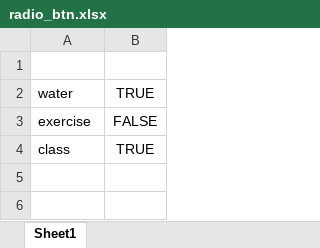
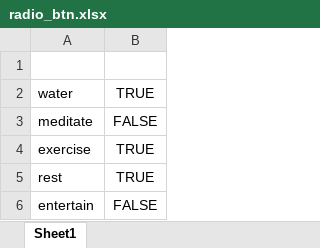
Before and after one commit to AadityaKhurana/Imagine.py, an Excel workbook: radio_btn.xlsx, sheet Sheet1, drawn as a sheet; values as stored, in another font and other column widths than the file's, no borders; addresses are those after the commit; the diff names each change by its address in the sheet, - before the commit and + after, or states it on an @@ line.

```diff
--- a/radio_btn.xlsx (sheet Sheet1)
+++ b/radio_btn.xlsx (sheet Sheet1)
+row 3: meditate | FALSE
-B4: FALSE
+B4: TRUE
-A5: class
+A5: rest
+row 6: entertain | FALSE
```
Also changed, not shown: 1 other file.
